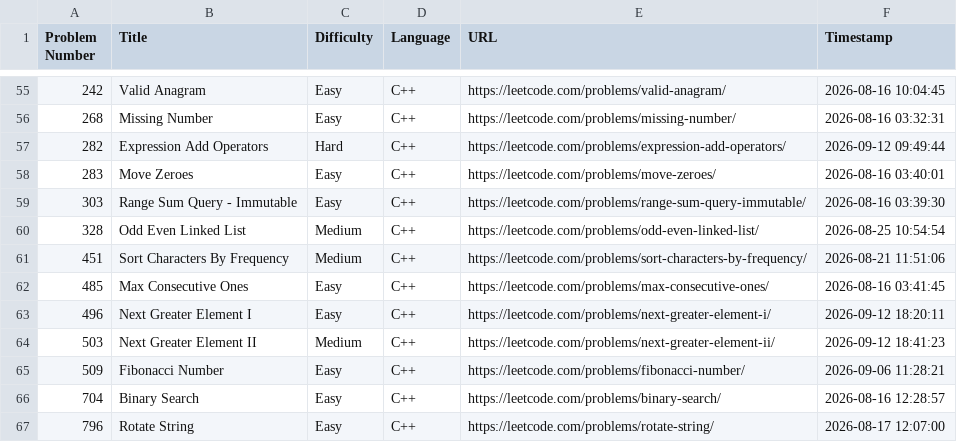
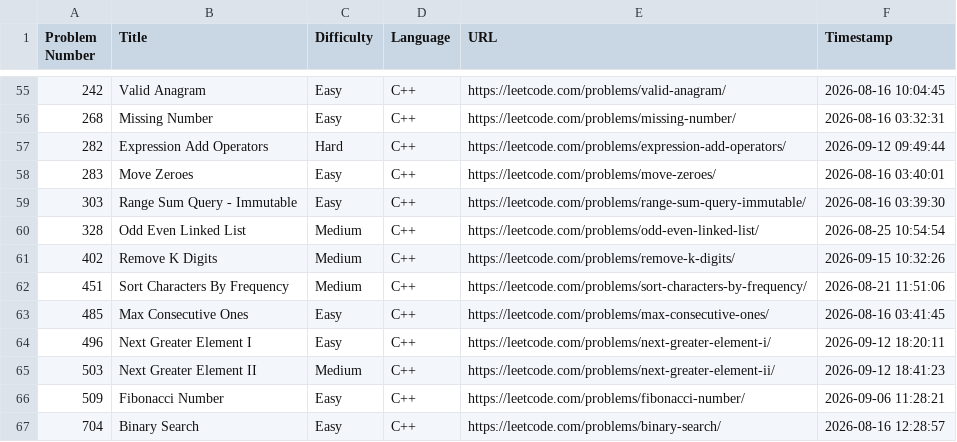
Before and after one commit to shivinders12/LeetCode, a CSV file: submissions.csv, drawn as a sheet; only a part is shown, gaps mark what is left out; the shorter side is filled out with more unchanged rows.

Commit message:
Update submissions.csv: #402 Remove K Digits

```diff
--- a/submissions.csv
+++ b/submissions.csv
@@ -60,2 +60,3 @@ Problem Number,Title,Difficulty,Language,URL,Timestamp
 328,"Odd Even Linked List",Medium,C++,https://leetcode.com/problems/odd-even-linked-list/,2026-08-25 10:54:54
+402,"Remove K Digits",Medium,C++,https://leetcode.com/problems/remove-k-digits/,2026-09-15 10:32:26
 451,"Sort Characters By Frequency",Medium,C++,https://leetcode.com/problems/sort-characters-by-frequency/,2026-08-21 11:51:06
```
